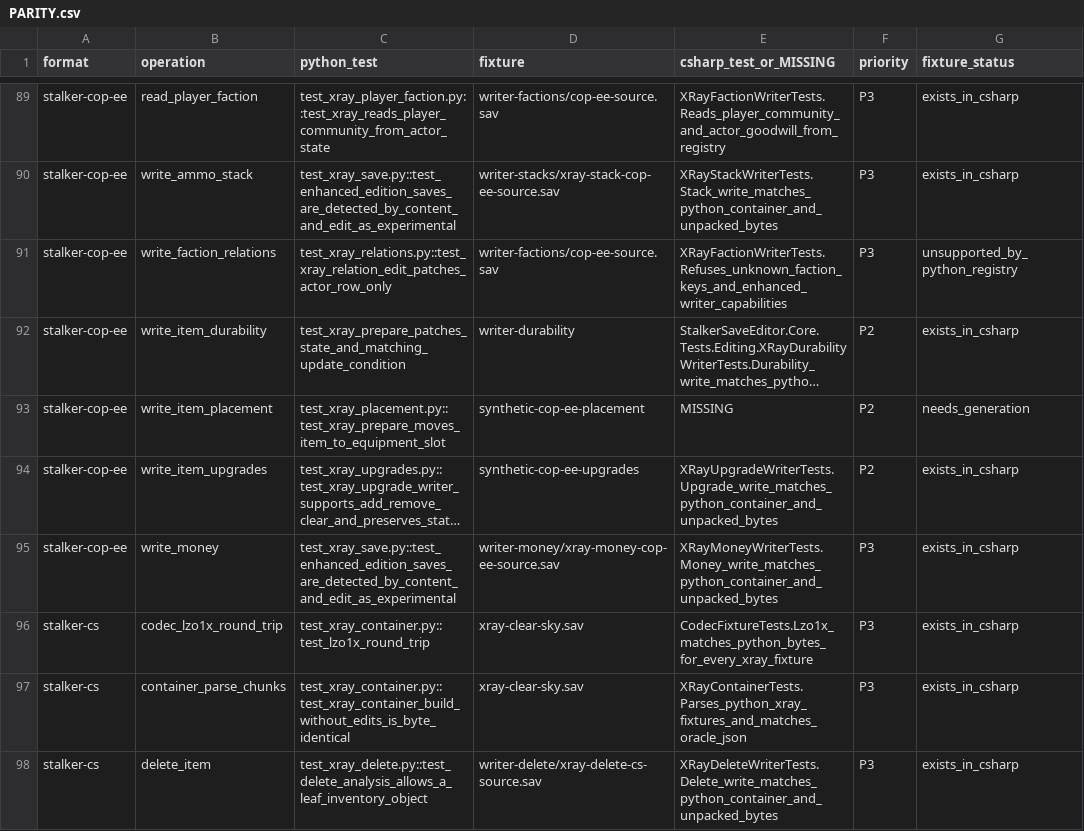
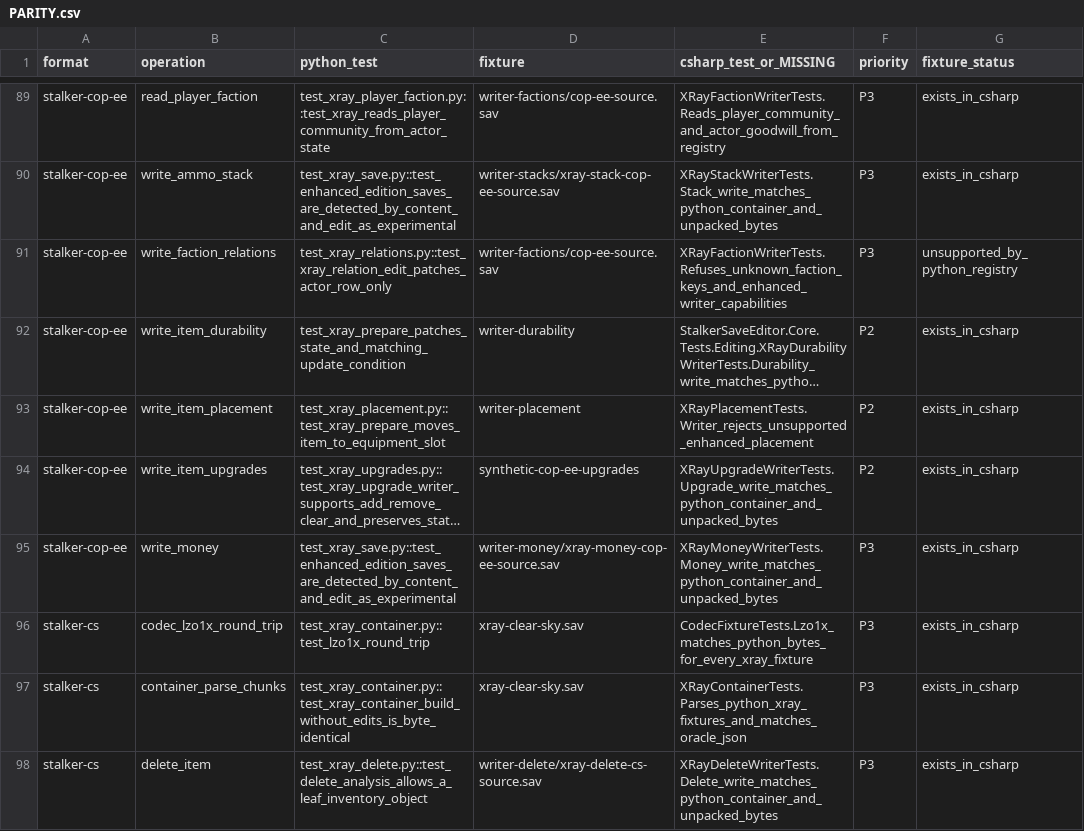
Before and after one commit to Dmitriy-DE/S.T.A.L.K.E.R.-Save-Editor, a CSV file: docs/PARITY.csv, drawn as a sheet; only a part is shown, gaps mark what is left out; long unchanged cells end in …; the diff covers the shown part only; the diff names each change by its address in the sheet, - before the commit and + after, or states it on an @@ line.

```diff
--- a/docs/PARITY.csv
+++ b/docs/PARITY.csv
-D93 (fixture): synthetic-cop-ee-placement
+D93 (fixture): writer-placement
-E93 (csharp_test_or_MISSING): MISSING
+E93 (csharp_test_or_MISSING): XRayPlacementTests.Writer_rejects_unsupported_enhanced_placement
-G93 (fixture_status): needs_generation
+G93 (fixture_status): exists_in_csharp
```
Also changed, not shown: 34 edited cells elsewhere in this file, 30 other files.
